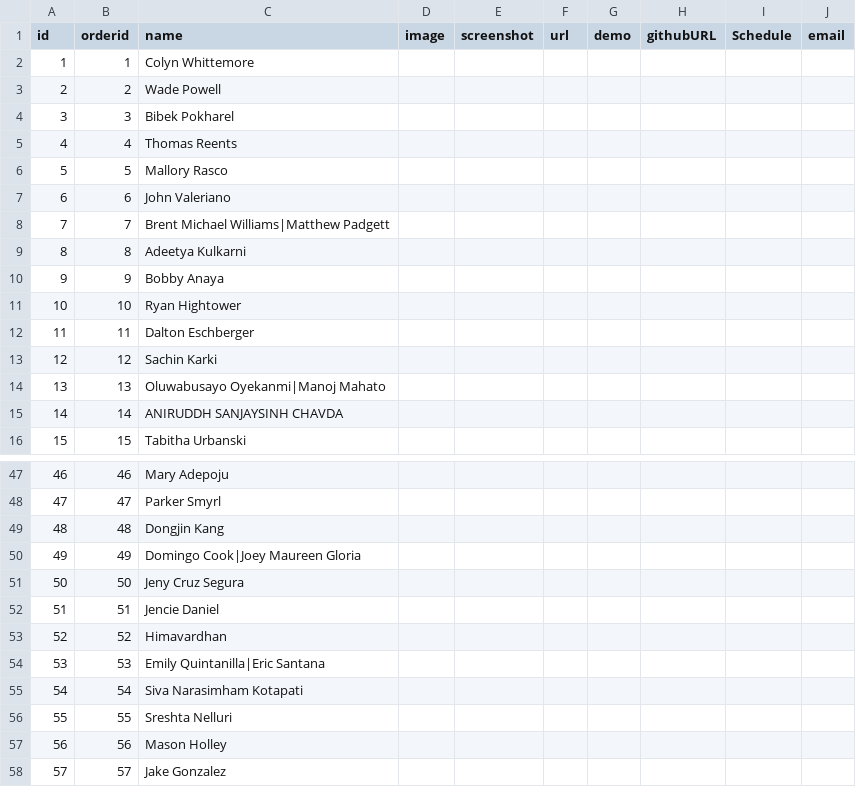
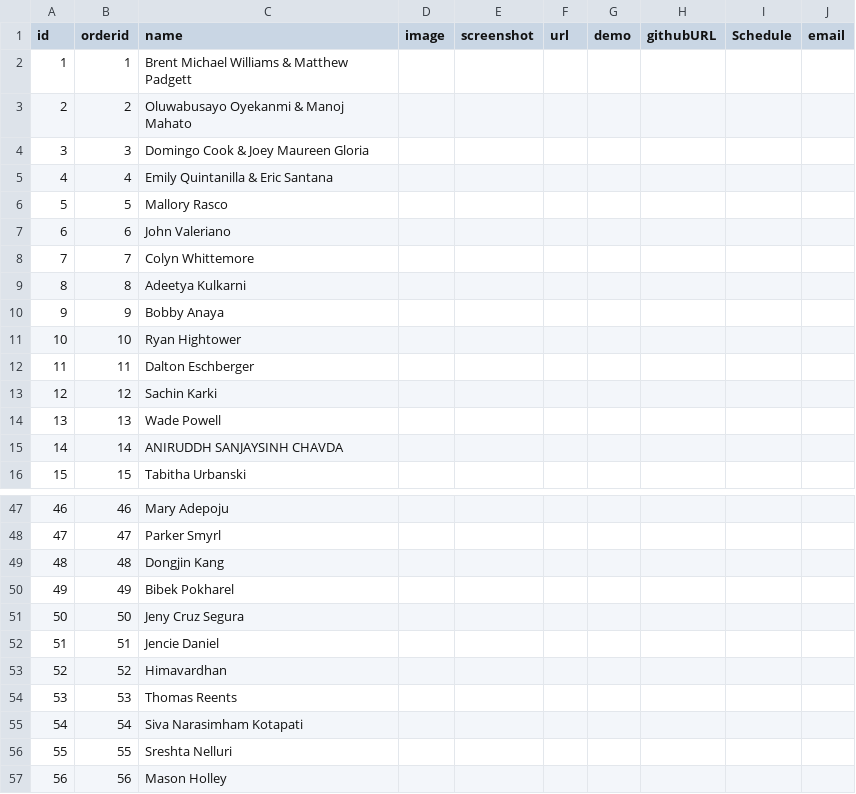
Before and after one commit to iDataVisualizationLab/HCI-Spring2021, a CSV file: data/hw2_presentation.csv, drawn as a sheet; only a part is shown, gaps mark what is left out; the shorter side is filled out with more unchanged rows.

Commit message:
Update hw2_presentation.csv

```diff
--- a/data/hw2_presentation.csv
+++ b/data/hw2_presentation.csv
@@ -1,9 +1,9 @@
 id,orderid,name,image,screenshot,url,demo,githubURL,Schedule,email
-1,1,Colyn Whittemore,,,,,,,
-2,2,Wade Powell,,,,,,,
-3,3,Bibek Pokharel,,,,,,,
-4,4,Thomas Reents,,,,,,,
+1,1,Brent Michael Williams & Matthew Padgett,,,,,,,
+2,2,Oluwabusayo Oyekanmi & Manoj Mahato,,,,,,,
+3,3,Domingo Cook & Joey Maureen Gloria,,,,,,,
+4,4,Emily Quintanilla & Eric Santana,,,,,,,
 5,5,Mallory Rasco,,,,,,,
 6,6,John Valeriano,,,,,,,
-7,7,Brent Michael Williams|Matthew Padgett,,,,,,,
+7,7,Colyn Whittemore,,,,,,,
 8,8,Adeetya Kulkarni,,,,,,,
@@ -13,3 +13,3 @@ id,orderid,name,image,screenshot,url,demo,githubURL,Schedule,email
 12,12,Sachin Karki,,,,,,,
-13,13,Oluwabusayo Oyekanmi|Manoj Mahato,,,,,,,
+13,13,Wade Powell,,,,,,,
 14,14,ANIRUDDH SANJAYSINH CHAVDA,,,,,,,
@@ -49,3 +49,3 @@ id,orderid,name,image,screenshot,url,demo,githubURL,Schedule,email
 48,48,Dongjin Kang,,,,,,,
-49,49,Domingo Cook|Joey Maureen Gloria,,,,,,,
+49,49,Bibek Pokharel,,,,,,,
 50,50,Jeny Cruz Segura,,,,,,,
@@ -53,3 +53,3 @@ id,orderid,name,image,screenshot,url,demo,githubURL,Schedule,email
 52,52,Himavardhan,,,,,,,
-53,53,Emily Quintanilla|Eric Santana,,,,,,,
+53,53,Thomas Reents,,,,,,,
 54,54,Siva Narasimham Kotapati,,,,,,,
```
